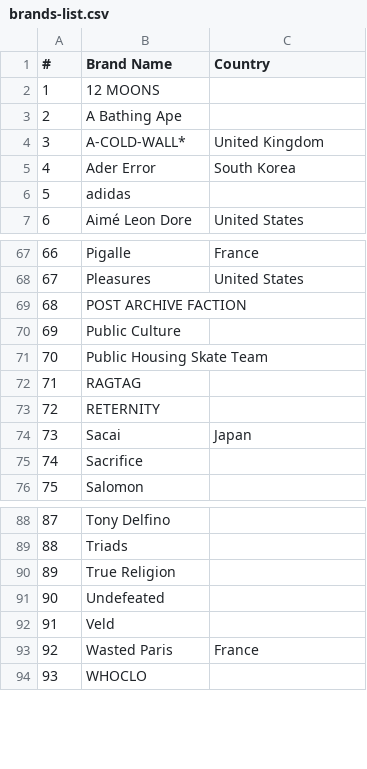
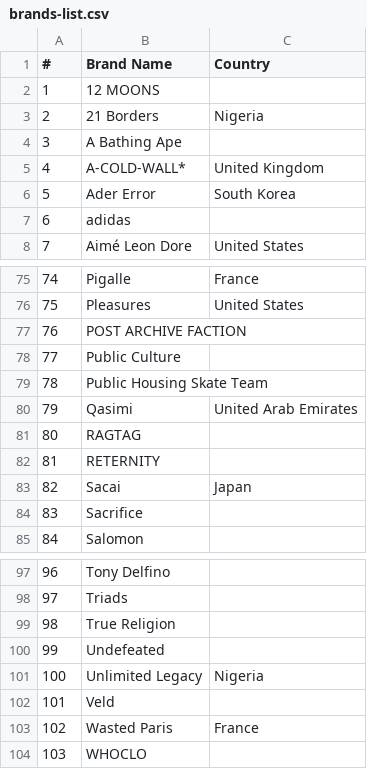
Before and after one commit to ambitionconnection-cmd/lovabuild-app-forge, a CSV file: public/brands-list.csv, drawn as a sheet; only a part is shown, gaps mark what is left out; addresses are those after the commit; the diff covers the shown part only; the diff names each change by its address in the sheet, - before the commit and + after, or states it on an @@ line.

```diff
--- a/public/brands-list.csv
+++ b/public/brands-list.csv
+row 3: 2 | 21 Borders | Nigeria
@@ column A (#) renumbered from row 4 down @@
+row 80: 79 | Qasimi | United Arab Emirates
+row 101: 100 | Unlimited Legacy | Nigeria
```
Also changed, not shown: 7 added rows elsewhere in this file.
